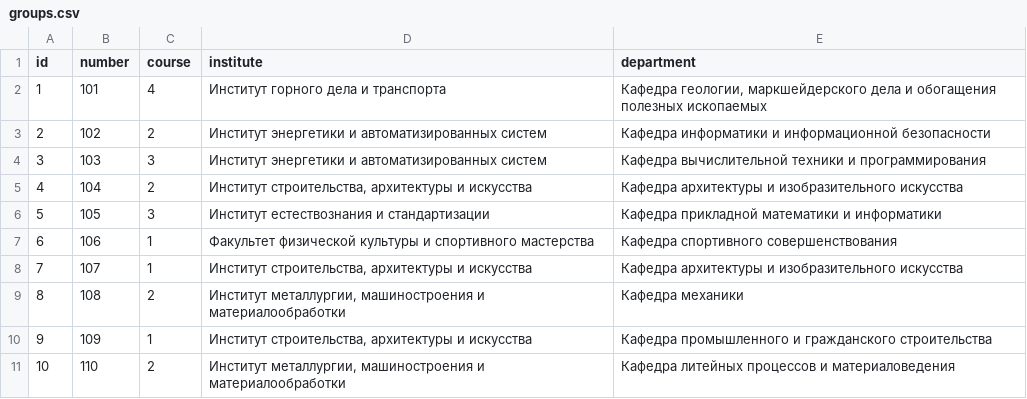
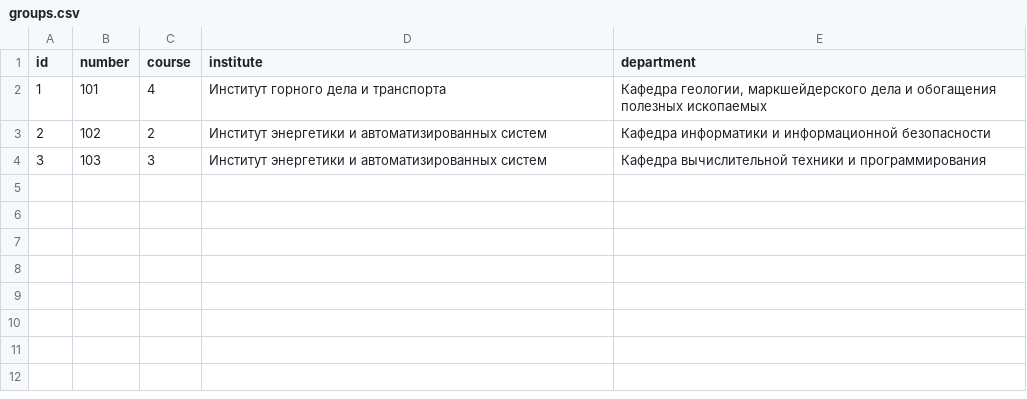
Before and after one commit to ItzSkyReed/big_data_labs, a CSV file: Lab9/files/groups.csv, drawn as a sheet; the diff names each change by its address in the sheet, - before the commit and + after, or states it on an @@ line.

```diff
--- a/Lab9/files/groups.csv
+++ b/Lab9/files/groups.csv
-row 5: 4 | 104 | 2 | Институт строительства, архитектуры и искусства | Кафедра архитектуры и изобразительного искусства
-row 6: 5 | 105 | 3 | Институт естествознания и стандартизации | Кафедра прикладной математики и информатики
-row 7: 6 | 106 | 1 | Факультет физической культуры и спортивного мастерства | Кафедра спортивного совершенствования
-row 8: 7 | 107 | 1 | Институт строительства, архитектуры и искусства | Кафедра архитектуры и изобразительного искусства
-row 9: 8 | 108 | 2 | Институт металлургии, машиностроения и материалообработки | Кафедра механики
-row 10: 9 | 109 | 1 | Институт строительства, архитектуры и искусства | Кафедра промышленного и гражданского строительства
-row 11: 10 | 110 | 2 | Институт металлургии, машиностроения и материалообработки | Кафедра литейных процессов и материаловедения
```
Also changed, not shown: 10 other files.
